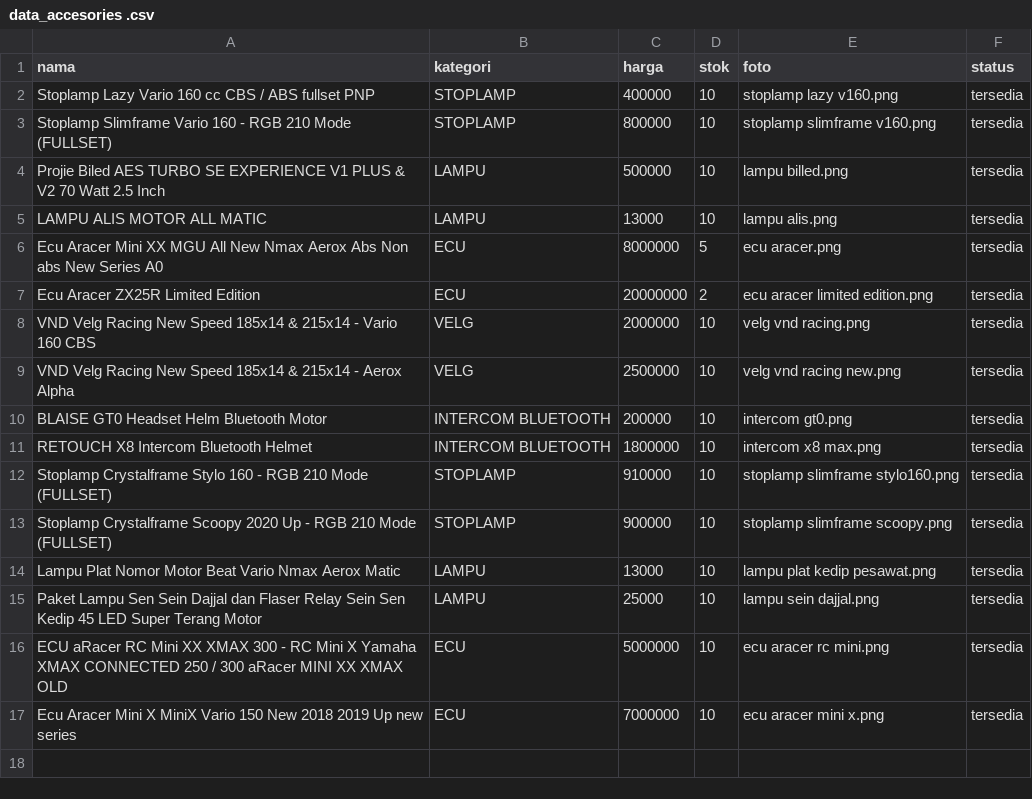
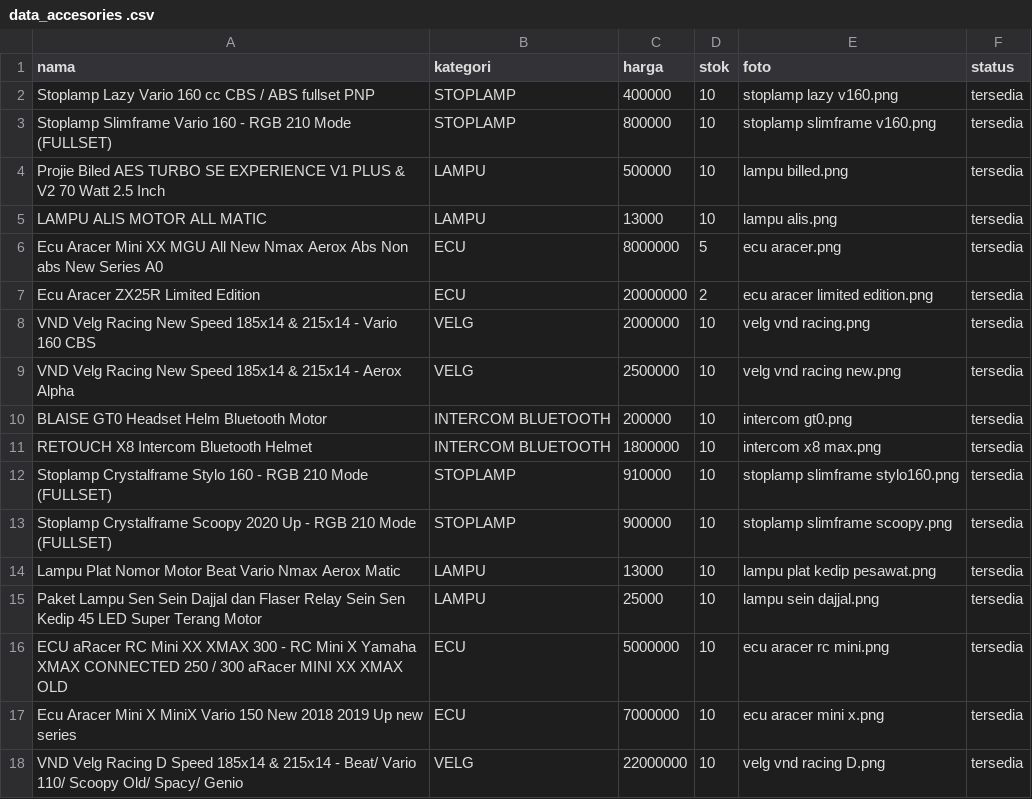
Before and after one commit to 1235sa/variasi-motor-, a CSV file: data_accesories .csv, drawn as a sheet.

Commit message:
Update data_accesories .csv

```diff
--- a/data_accesories .csv
+++ b/data_accesories .csv
@@ -17 +17,2 @@ ECU aRacer RC Mini XX XMAX 300 - RC Mini X Yamaha XMAX CONNECTED 250 / 300 aRace
 Ecu Aracer Mini X MiniX Vario 150 New 2018 2019 Up new series,ECU,7000000,10,ecu aracer mini x.png,tersedia
+VND Velg Racing D Speed 185x14 & 215x14 - Beat/ Vario 110/ Scoopy Old/ Spacy/ Genio,VELG,22000000,10,velg vnd racing D.png,tersedia
```
